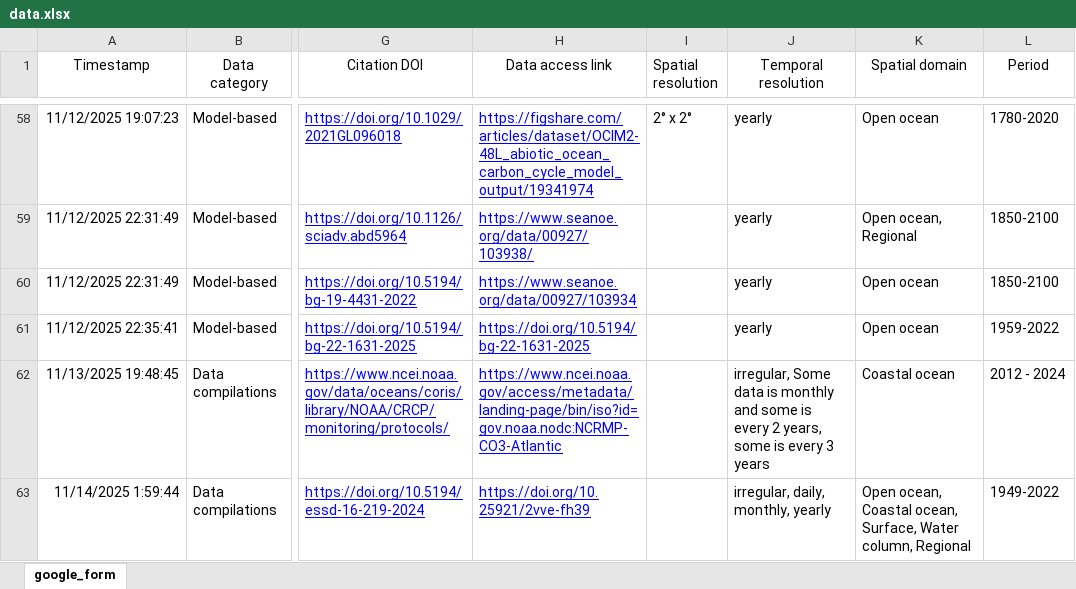
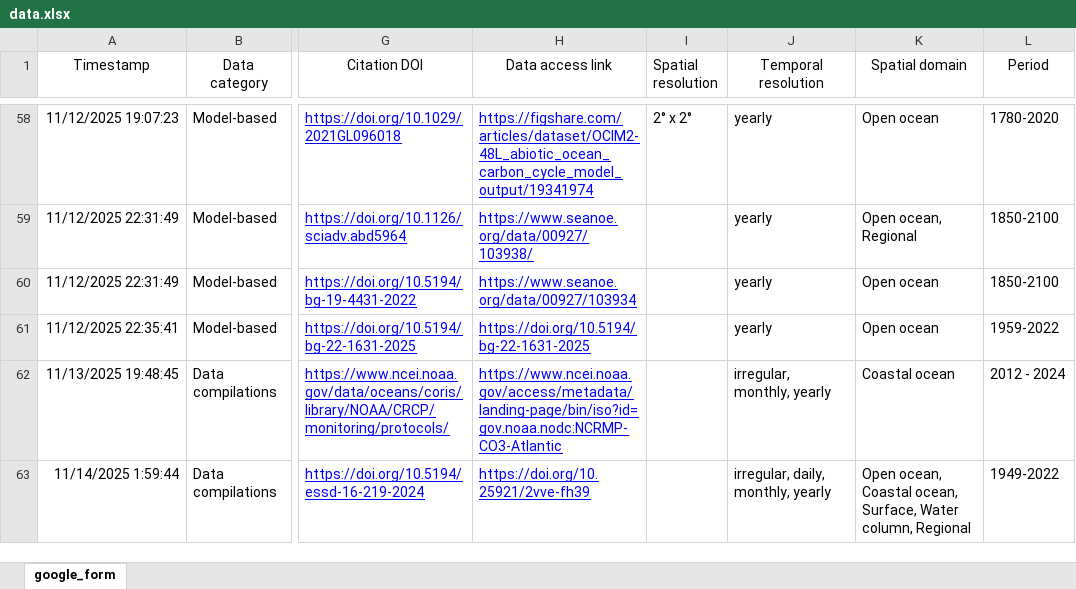
Before and after one commit to OceanCO2/co2-products, an Excel workbook: docs/data.xlsx, sheet google_form, drawn as a sheet; only a part is shown, gaps mark what is left out; values as stored, in another font and other column widths than the file's, no borders; charts and pictures and conditional formats and table styles not drawn; the diff names each change by its address in the sheet, - before the commit and + after, or states it on an @@ line.

```diff
--- a/docs/data.xlsx (sheet google_form)
+++ b/docs/data.xlsx (sheet google_form)
-J62 (Temporal resolution): irregular, Some data is monthly and some is every 2 years, some is every 3 years
+J62 (Temporal resolution): irregular, monthly, yearly
```
Also changed, not shown: 1 other file.
